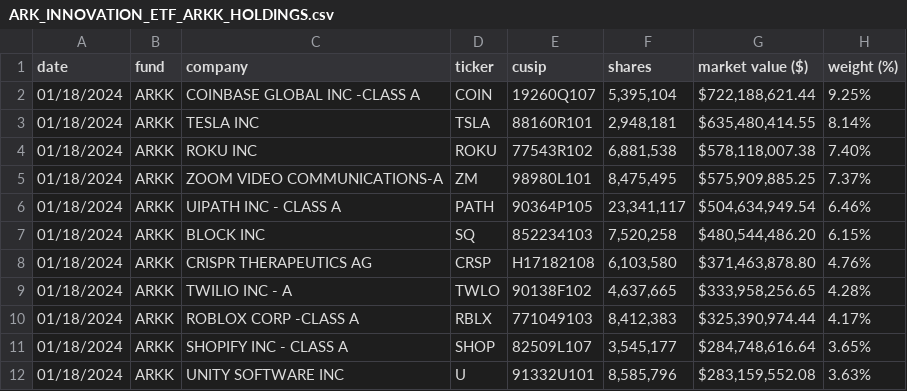
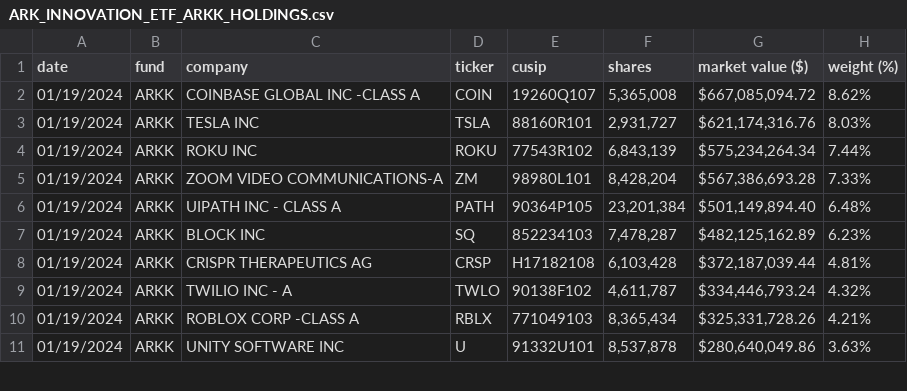
Before and after one commit to tigger0jk/ark-invest-scraper, a CSV file: holdings/ARK_INNOVATION_ETF_ARKK_HOLDINGS.csv, drawn as a sheet; only a part is shown; the diff covers the shown part only.

```diff
--- a/holdings/ARK_INNOVATION_ETF_ARKK_HOLDINGS.csv
+++ b/holdings/ARK_INNOVATION_ETF_ARKK_HOLDINGS.csv
@@ -1,12 +1,11 @@
 date,fund,company,ticker,cusip,shares,market  value  ($),weight  (%)
-01/18/2024,ARKK,COINBASE  GLOBAL  INC  -CLASS  A,COIN,19260Q107,"5,395,104","$722,188,621.44",9.25%
-01/18/2024,ARKK,TESLA  INC,TSLA,88160R101,"2,948,181","$635,480,414.55",8.14%
-01/18/2024,ARKK,ROKU  INC,ROKU,77543R102,"6,881,538","$578,118,007.38",7.40%
-01/18/2024,ARKK,ZOOM  VIDEO  COMMUNICATIONS-A,ZM,98980L101,"8,475,495","$575,909,885.25",7.37%
-01/18/2024,ARKK,UIPATH  INC  -  CLASS  A,PATH,90364P105,"23,341,117","$504,634,949.54",6.46%
-01/18/2024,ARKK,BLOCK  INC,SQ,852234103,"7,520,258","$480,544,486.20",6.15%
-01/18/2024,ARKK,CRISPR  THERAPEUTICS  AG,CRSP,H17182108,"6,103,580","$371,463,878.80",4.76%
-01/18/2024,ARKK,TWILIO  INC  -  A,TWLO,90138F102,"4,637,665","$333,958,256.65",4.28%
-01/18/2024,ARKK,ROBLOX  CORP  -CLASS  A,RBLX,771049103,"8,412,383","$325,390,974.44",4.17%
-01/18/2024,ARKK,SHOPIFY  INC  -  CLASS  A,SHOP,82509L107,"3,545,177","$284,748,616.64",3.65%
-01/18/2024,ARKK,UNITY  SOFTWARE  INC,U,91332U101,"8,585,796","$283,159,552.08",3.63%
+01/19/2024,ARKK,COINBASE  GLOBAL  INC  -CLASS  A,COIN,19260Q107,"5,365,008","$667,085,094.72",8.62%
+01/19/2024,ARKK,TESLA  INC,TSLA,88160R101,"2,931,727","$621,174,316.76",8.03%
+01/19/2024,ARKK,ROKU  INC,ROKU,77543R102,"6,843,139","$575,234,264.34",7.44%
+01/19/2024,ARKK,ZOOM  VIDEO  COMMUNICATIONS-A,ZM,98980L101,"8,428,204","$567,386,693.28",7.33%
+01/19/2024,ARKK,UIPATH  INC  -  CLASS  A,PATH,90364P105,"23,201,384","$501,149,894.40",6.48%
+01/19/2024,ARKK,BLOCK  INC,SQ,852234103,"7,478,287","$482,125,162.89",6.23%
+01/19/2024,ARKK,CRISPR  THERAPEUTICS  AG,CRSP,H17182108,"6,103,428","$372,187,039.44",4.81%
+01/19/2024,ARKK,TWILIO  INC  -  A,TWLO,90138F102,"4,611,787","$334,446,793.24",4.32%
+01/19/2024,ARKK,ROBLOX  CORP  -CLASS  A,RBLX,771049103,"8,365,434","$325,331,728.26",4.21%
+01/19/2024,ARKK,UNITY  SOFTWARE  INC,U,91332U101,"8,537,878","$280,640,049.86",3.63%
```
Also changed, not shown: 5 added rows, 4 removed rows and 73 edited cells elsewhere in this file, holdings/ARK_FINTECH_INNOVATION_ETF_ARKF_HOLDINGS.csv, holdings/ARK_GENOMIC_REVOLUTION_ETF_ARKG_HOLDINGS.csv, 6 other files.
